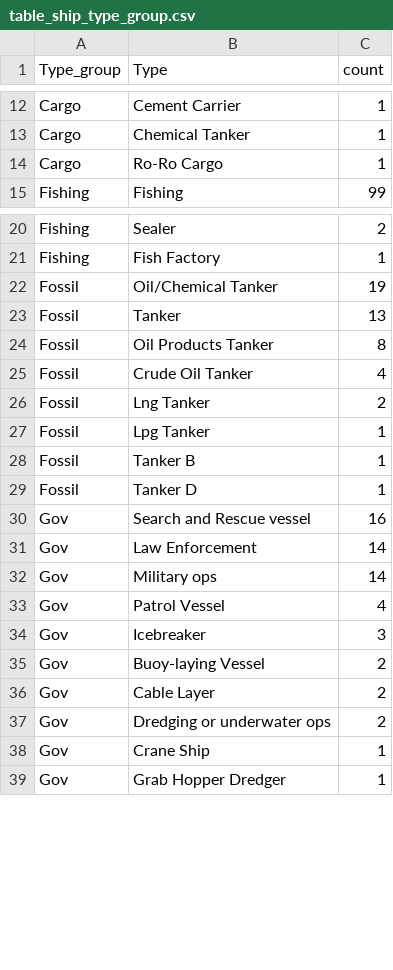
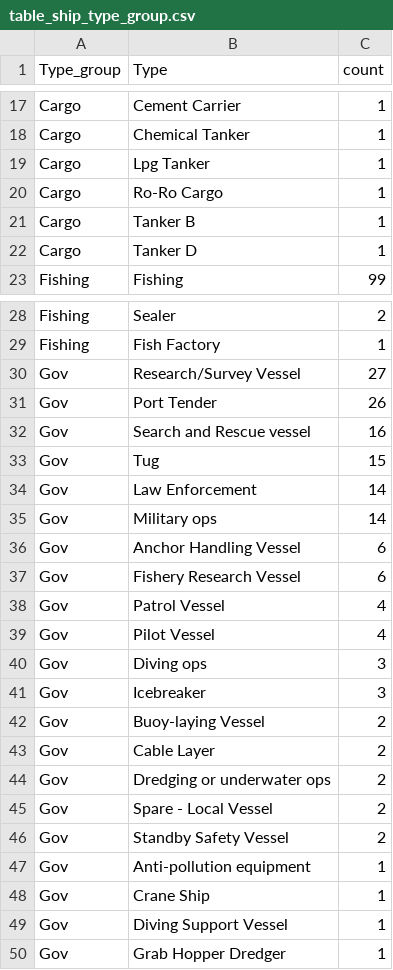
Before and after one commit to FACE-IT-project/WP1, a CSV file: metadata/table_ship_type_group.csv, drawn as a sheet; only a part is shown, gaps mark what is left out; removed rows and columns are numbered as before the commit, all else as after; the diff covers the shown part only; the diff names each change by its address in the sheet, - before the commit and + after, or states it on an @@ line.

```diff
--- a/metadata/table_ship_type_group.csv
+++ b/metadata/table_ship_type_group.csv
+row 19: Cargo | Lpg Tanker | 1
+row 21: Cargo | Tanker B | 1
+row 22: Cargo | Tanker D | 1
-row 22: Fossil | Oil/Chemical Tanker | 19
-row 23: Fossil | Tanker | 13
-row 24: Fossil | Oil Products Tanker | 8
-row 25: Fossil | Crude Oil Tanker | 4
-row 26: Fossil | Lng Tanker | 2
-row 27: Fossil | Lpg Tanker | 1
-row 28: Fossil | Tanker B | 1
-row 29: Fossil | Tanker D | 1
+row 30: Gov | Research/Survey Vessel | 27
+row 31: Gov | Port Tender | 26
+row 33: Gov | Tug | 15
+row 36: Gov | Anchor Handling Vessel | 6
+row 37: Gov | Fishery Research Vessel | 6
+row 39: Gov | Pilot Vessel | 4
+row 40: Gov | Diving ops | 3
+row 45: Gov | Spare - Local Vessel | 2
+row 46: Gov | Standby Safety Vessel | 2
+row 47: Gov | Anti-pollution equipment | 1
+row 49: Gov | Diving Support Vessel | 1
```
Also changed, not shown: 6 added rows and 12 removed rows elsewhere in this file, 8 other files.
